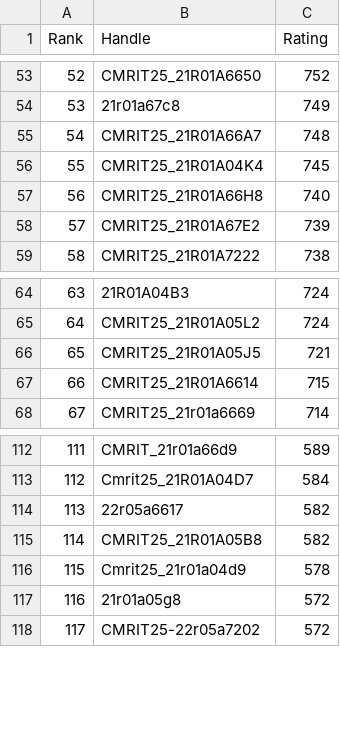
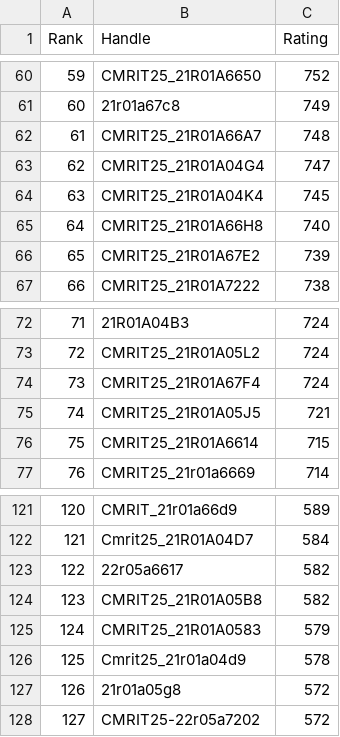
Before and after one commit to gabyah92/CodeforcesRankingGUI, a CSV file: Leaderboards/CurrentCodeforcesRatings.csv, drawn as a sheet; only a part is shown, gaps mark what is left out; the diff covers the shown part only; the diff names each change by its address in the sheet, - before the commit and + after, or states it on an @@ line.

```diff
--- a/Leaderboards/CurrentCodeforcesRatings.csv
+++ b/Leaderboards/CurrentCodeforcesRatings.csv
@@ column A (Rank) renumbered from row 11 down @@
+row 63: 62 | CMRIT25_21R01A04G4 | 747
+row 74: 73 | CMRIT25_21R01A67F4 | 724
+row 125: 124 | CMRIT25_21R01A0583 | 579
```
Also changed, not shown: 8 added rows and 1 removed row elsewhere in this file.
